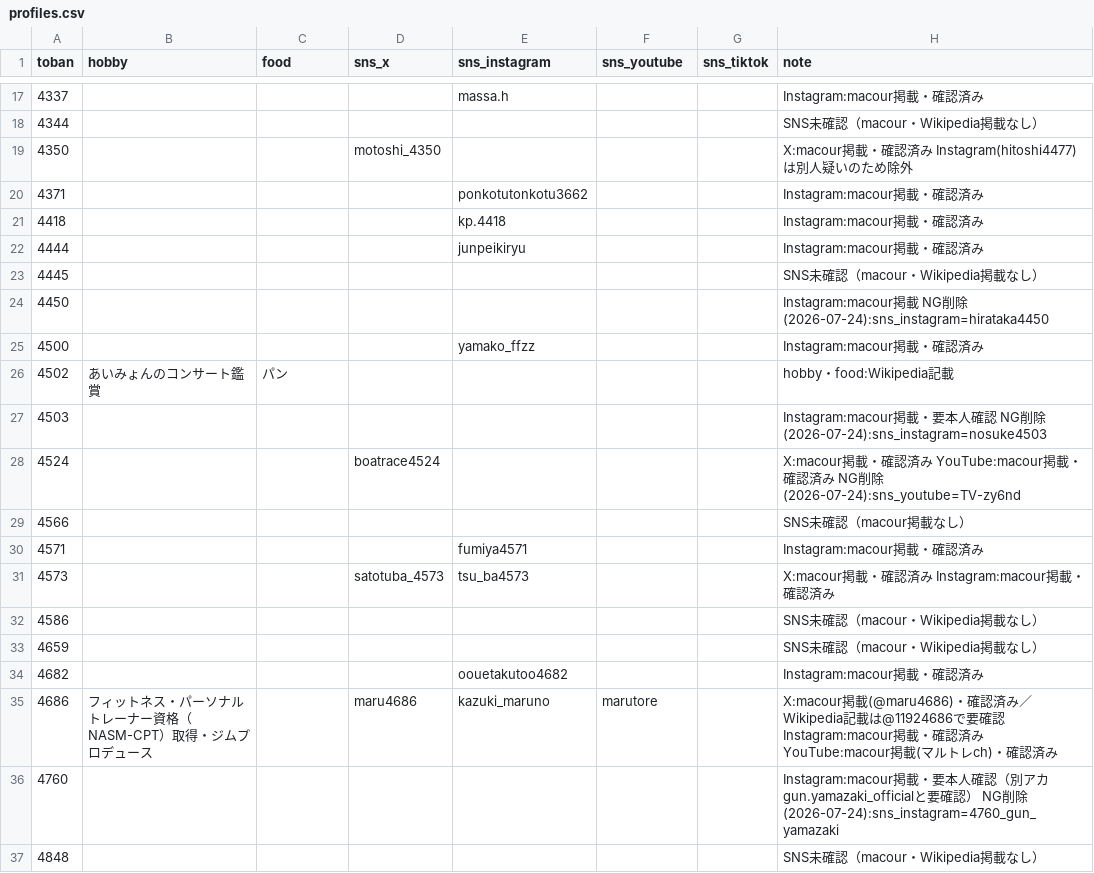
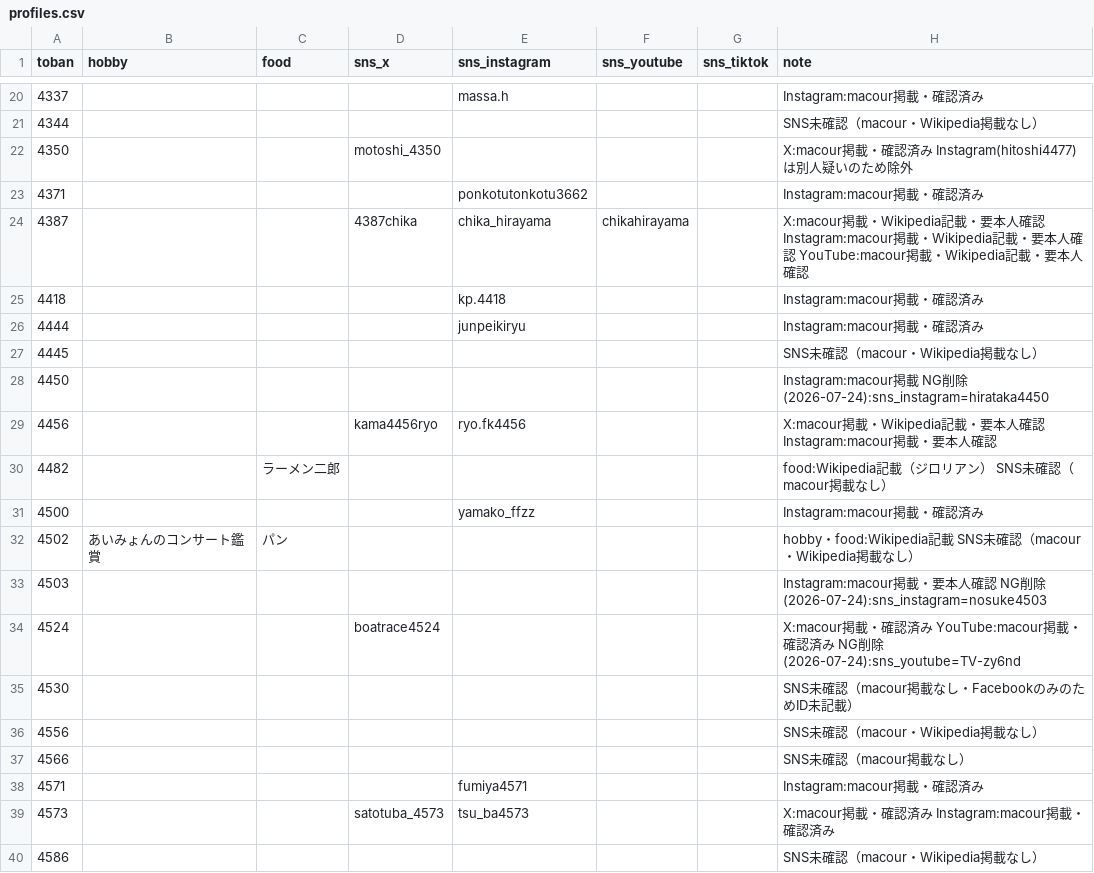
Before and after one commit to bonito323-a11y/funetan, a CSV file: data/profiles.csv, drawn as a sheet; only a part is shown, gaps mark what is left out; the shorter side is filled out with more unchanged rows; the diff covers the shown part only.

```diff
--- a/data/profiles.csv
+++ b/data/profiles.csv
@@ -20,2 +23,3 @@ toban,hobby,food,sns_x,sns_instagram,sns_youtube,sns_tiktok,note
 4371,,,,ponkotutonkotu3662,,,Instagram:macour掲載・確認済み
+4387,,,4387chika,chika_hirayama,chikahirayama,,X:macour掲載・Wikipedia記載・要本人確認 Instagram:macour掲載・Wikipedia記載・要本人確認 YouTube:macour掲載・Wikipedia記載・要本人確認
 4418,,,,kp.4418,,,Instagram:macour掲載・確認済み
@@ -24,6 +28,10 @@ toban,hobby,food,sns_x,sns_instagram,sns_youtube,sns_tiktok,note
 4450,,,,,,,Instagram:macour掲載 NG削除(2026-07-24):sns_instagram=hirataka4450
+4456,,,kama4456ryo,ryo.fk4456,,,X:macour掲載・Wikipedia記載・要本人確認 Instagram:macour掲載・要本人確認
+4482,,ラーメン二郎,,,,,food:Wikipedia記載（ジロリアン） SNS未確認（macour掲載なし）
 4500,,,,yamako_ffzz,,,Instagram:macour掲載・確認済み
-4502,あいみょんのコンサート鑑賞,パン,,,,,hobby・food:Wikipedia記載
+4502,あいみょんのコンサート鑑賞,パン,,,,,hobby・food:Wikipedia記載 SNS未確認（macour・Wikipedia掲載なし）
 4503,,,,,,,Instagram:macour掲載・要本人確認 NG削除(2026-07-24):sns_instagram=nosuke4503
 4524,,,boatrace4524,,,,X:macour掲載・確認済み YouTube:macour掲載・確認済み NG削除(2026-07-24):sns_youtube=TV-zy6nd
+4530,,,,,,,SNS未確認（macour掲載なし・FacebookのみのためID未記載）
+4556,,,,,,,SNS未確認（macour・Wikipedia掲載なし）
 4566,,,,,,,SNS未確認（macour掲載なし）
```
Also changed, not shown: 14 added rows and 3 edited cells elsewhere in this file, 14 other files.
